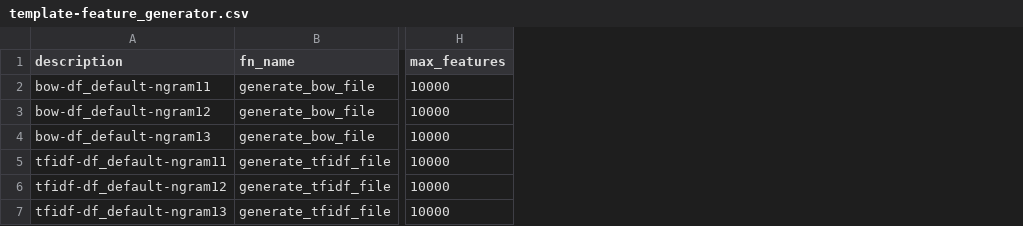
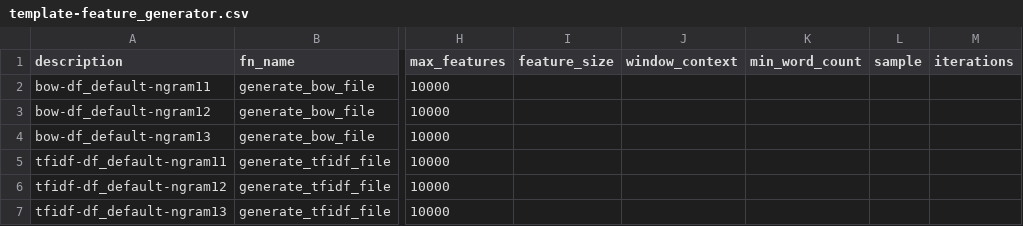
Before and after one commit to sv650s/sb-capstone, a CSV file: config/template-feature_generator.csv, drawn as a sheet; only a part is shown, gaps mark what is left out; the diff names each change by its address in the sheet, - before the commit and + after, or states it on an @@ line.

Commit message:
added word2vec and fasttext feature generator

```diff
--- a/config/template-feature_generator.csv
+++ b/config/template-feature_generator.csv
+column I (feature_size), empty
+column J (window_context), empty
+column K (min_word_count), empty
+column L (sample), empty
+column M (iterations), empty
```
Also changed, not shown: config/2019-06-06-hyperparameter_tuning-mbp.csv, config/2019-06-06-hyperparameter_tuning-mini.csv, 6 other files.
